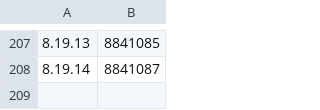
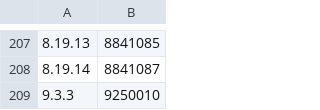
Before and after one commit to valeriy42/elasticsearch, a CSV file: server/src/main/resources/org/elasticsearch/TransportVersions.csv, drawn as a sheet; only a part is shown, gaps mark what is left out.

Commit message:
Bump versions after 9.3.3 release

```diff
--- a/server/src/main/resources/org/elasticsearch/TransportVersions.csv
+++ b/server/src/main/resources/org/elasticsearch/TransportVersions.csv
@@ -208 +208,2 @@
 8.19.14,8841087
+9.3.3,9250010
```
Also changed, not shown: server/src/main/resources/org/elasticsearch/index/IndexVersions.csv, 9 other files.
